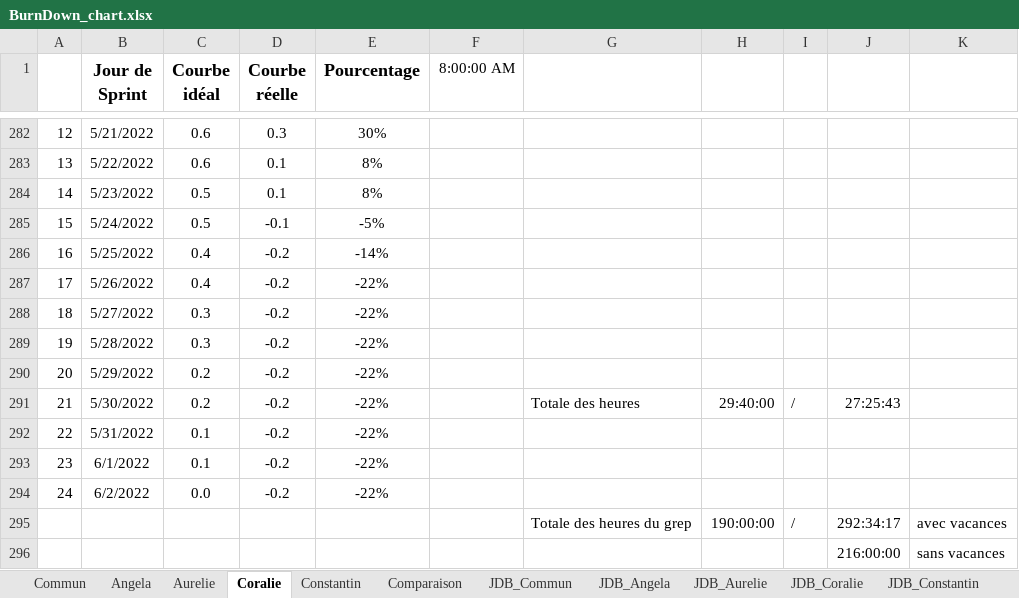
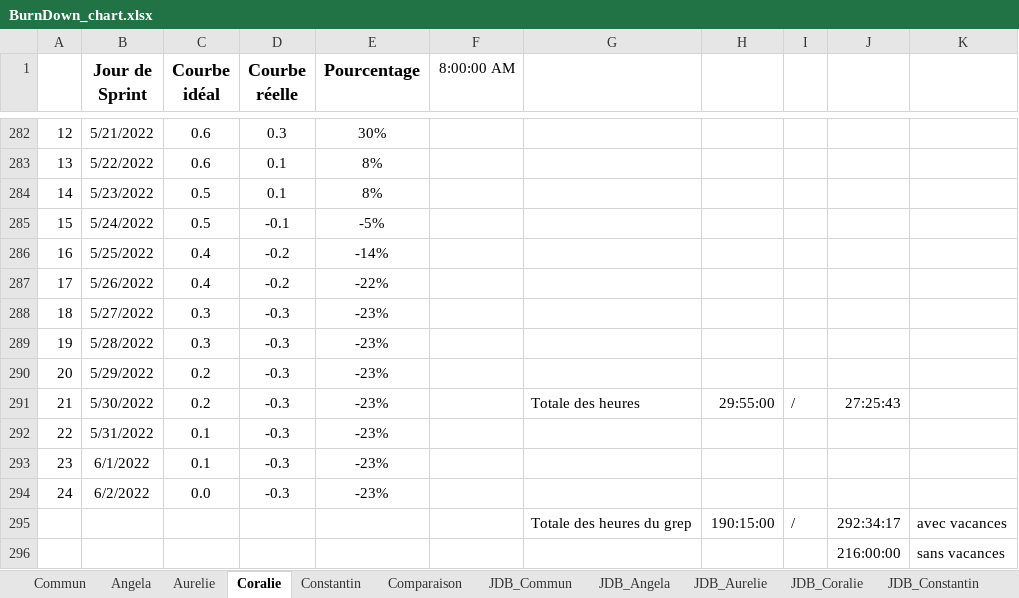
Before and after one commit to ConstantinHrrmn/WavContact, an Excel workbook: Documents/Scrum/BurnDown_chart.xlsx, sheet Coralie, drawn as a sheet; only a part is shown, gaps mark what is left out; values as stored, in another font and other column widths than the file's, no borders; charts and pictures and conditional formats not drawn; the diff names each change by its address in the sheet, - before the commit and + after, or states it on an @@ line.

```diff
--- a/Documents/Scrum/BurnDown_chart.xlsx (sheet Coralie)
+++ b/Documents/Scrum/BurnDown_chart.xlsx (sheet Coralie)
-D288:D294 (Courbe réelle): -0.2
+D288:D294 (Courbe réelle): -0.3
-E288:E294 (Pourcentage): -22%
+E288:E294 (Pourcentage): -23%
-H291: 29:40:00
+H291: 29:55:00
-H295: 190:00:00
+H295: 190:15:00
```
Also changed, not shown: sheet Aurelie, sheet Commun, sheet JDB_Aurelie, sheet Comparaison, sheet JDB_Coralie, sheet JDB_Commun, formulas that keep their value, charts or pictures.
